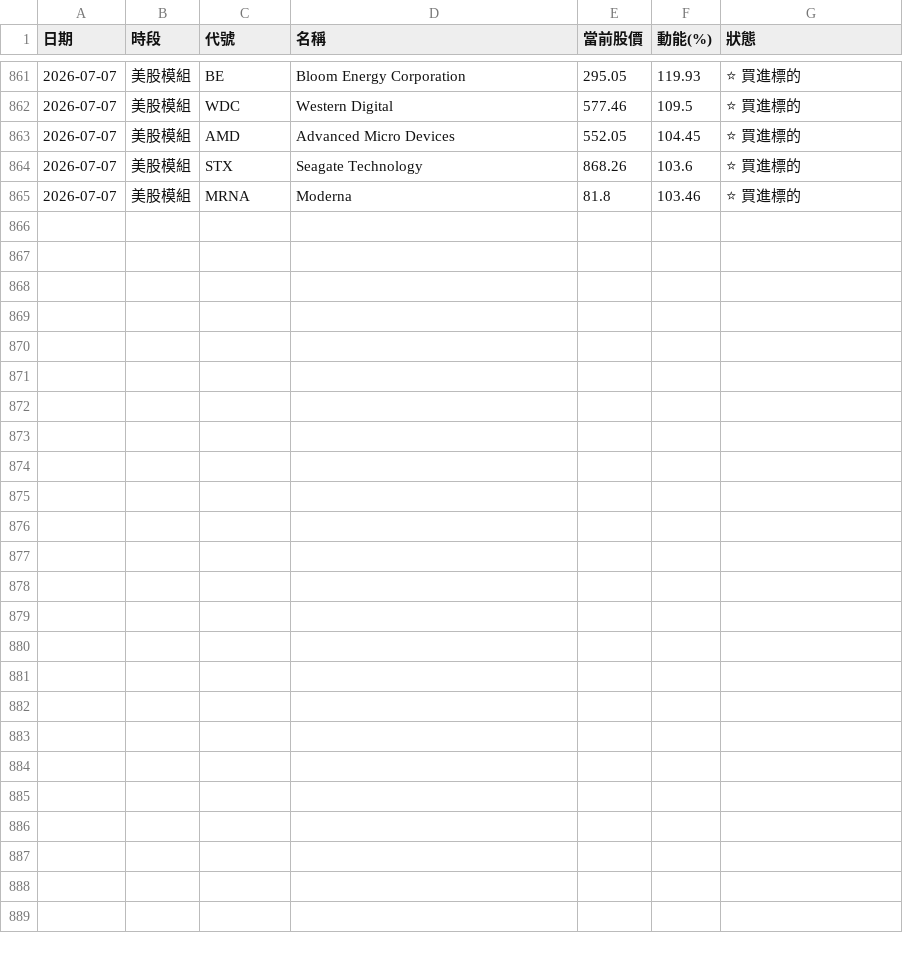
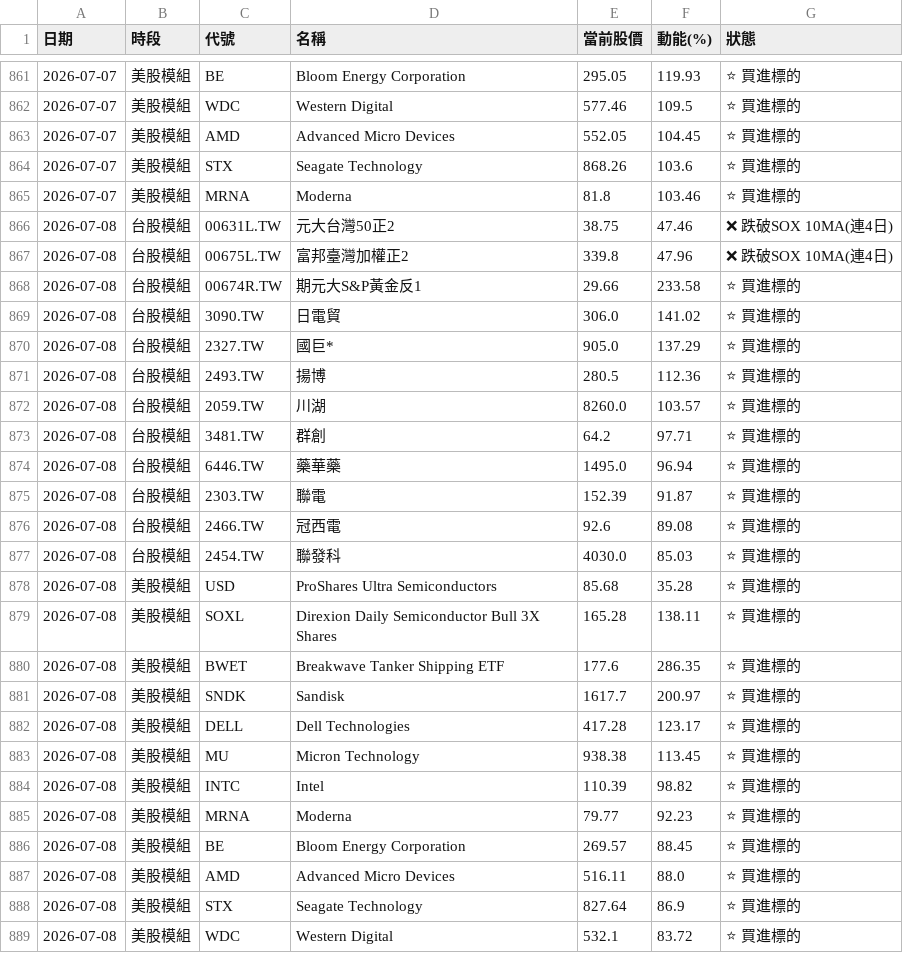
Before and after one commit to ainsliemile/TW_daily_stock, a CSV file: master_historical_data.csv, drawn as a sheet; only a part is shown, gaps mark what is left out; the diff names each change by its address in the sheet, - before the commit and + after, or states it on an @@ line.

```diff
--- a/master_historical_data.csv
+++ b/master_historical_data.csv
+row 866: 2026-07-08 | 台股模組 | 00631L.TW | 元大台灣50正2 | 38.75 | 47.46 | ❌ 跌破SOX 10MA(連4日)
+row 867: 2026-07-08 | 台股模組 | 00675L.TW | 富邦臺灣加權正2 | 339.8 | 47.96 | ❌ 跌破SOX 10MA(連4日)
+row 868: 2026-07-08 | 台股模組 | 00674R.TW | 期元大S&P黃金反1 | 29.66 | 233.58 | ⭐ 買進標的
+row 869: 2026-07-08 | 台股模組 | 3090.TW | 日電貿 | 306.0 | 141.02 | ⭐ 買進標的
+row 870: 2026-07-08 | 台股模組 | 2327.TW | 國巨* | 905.0 | 137.29 | ⭐ 買進標的
+row 871: 2026-07-08 | 台股模組 | 2493.TW | 揚博 | 280.5 | 112.36 | ⭐ 買進標的
+row 872: 2026-07-08 | 台股模組 | 2059.TW | 川湖 | 8260.0 | 103.57 | ⭐ 買進標的
+row 873: 2026-07-08 | 台股模組 | 3481.TW | 群創 | 64.2 | 97.71 | ⭐ 買進標的
+row 874: 2026-07-08 | 台股模組 | 6446.TW | 藥華藥 | 1495.0 | 96.94 | ⭐ 買進標的
+row 875: 2026-07-08 | 台股模組 | 2303.TW | 聯電 | 152.39 | 91.87 | ⭐ 買進標的
+row 876: 2026-07-08 | 台股模組 | 2466.TW | 冠西電 | 92.6 | 89.08 | ⭐ 買進標的
+row 877: 2026-07-08 | 台股模組 | 2454.TW | 聯發科 | 4030.0 | 85.03 | ⭐ 買進標的
+row 878: 2026-07-08 | 美股模組 | USD | ProShares Ultra Semiconductors | 85.68 | 35.28 | ⭐ 買進標的
+row 879: 2026-07-08 | 美股模組 | SOXL | Direxion Daily Semiconductor Bull 3X Shares | 165.28 | 138.11 | ⭐ 買進標的
+row 880: 2026-07-08 | 美股模組 | BWET | Breakwave Tanker Shipping ETF | 177.6 | 286.35 | ⭐ 買進標的
+row 881: 2026-07-08 | 美股模組 | SNDK | Sandisk | 1617.7 | 200.97 | ⭐ 買進標的
+row 882: 2026-07-08 | 美股模組 | DELL | Dell Technologies | 417.28 | 123.17 | ⭐ 買進標的
+row 883: 2026-07-08 | 美股模組 | MU | Micron Technology | 938.38 | 113.45 | ⭐ 買進標的
+row 884: 2026-07-08 | 美股模組 | INTC | Intel | 110.39 | 98.82 | ⭐ 買進標的
+row 885: 2026-07-08 | 美股模組 | MRNA | Moderna | 79.77 | 92.23 | ⭐ 買進標的
+row 886: 2026-07-08 | 美股模組 | BE | Bloom Energy Corporation | 269.57 | 88.45 | ⭐ 買進標的
+row 887: 2026-07-08 | 美股模組 | AMD | Advanced Micro Devices | 516.11 | 88.0 | ⭐ 買進標的
+row 888: 2026-07-08 | 美股模組 | STX | Seagate Technology | 827.64 | 86.9 | ⭐ 買進標的
+row 889: 2026-07-08 | 美股模組 | WDC | Western Digital | 532.1 | 83.72 | ⭐ 買進標的
```
Also changed, not shown: 2 other files.
